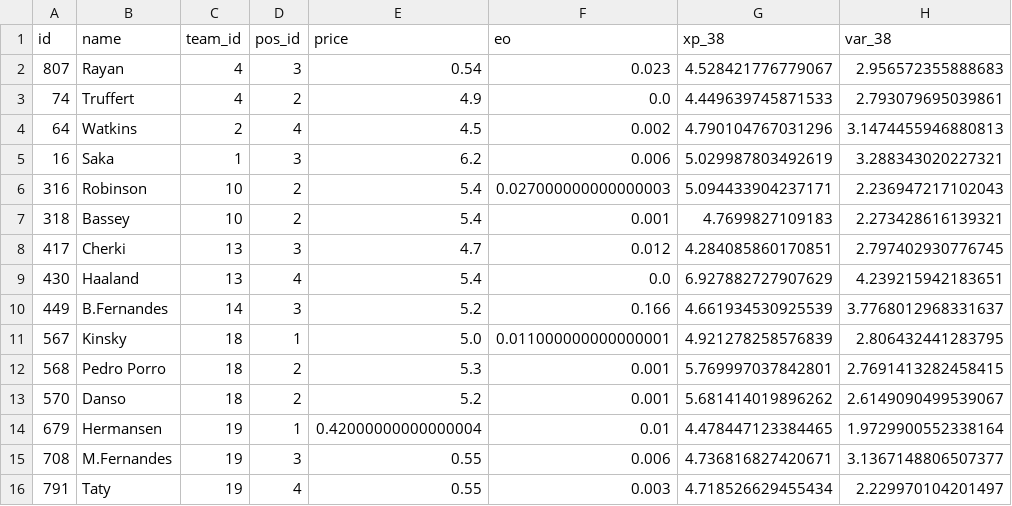
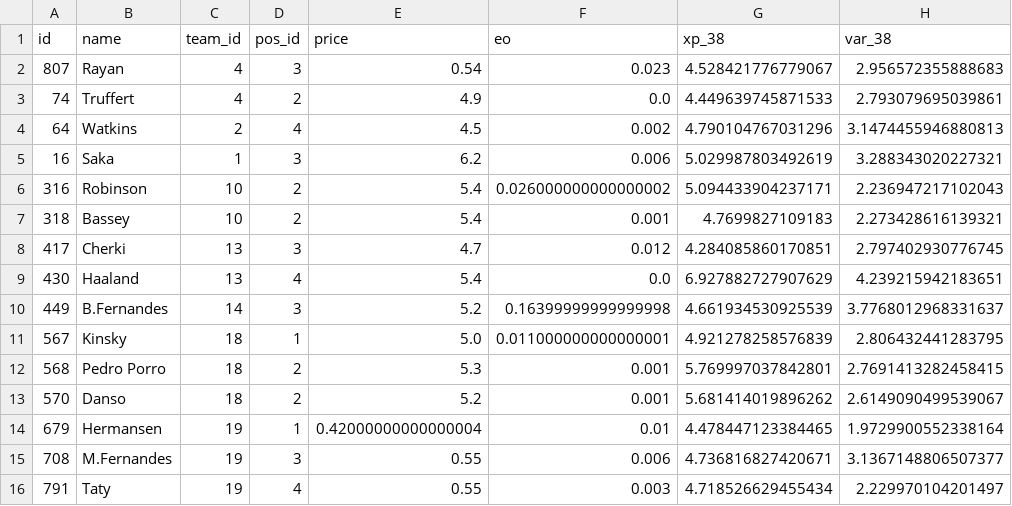
Before and after one commit to quocanhdayyy/footballmanager, a CSV file: data/processed/squad_snapshot.csv, drawn as a sheet; only a part is shown; the diff names each change by its address in the sheet, - before the commit and + after, or states it on an @@ line.

```diff
--- a/data/processed/squad_snapshot.csv
+++ b/data/processed/squad_snapshot.csv
-F6 (eo): 0.027000000000000003
+F6 (eo): 0.026000000000000002
-F10 (eo): 0.166
+F10 (eo): 0.16399999999999998
```
Also changed, not shown: data/players.csv.
